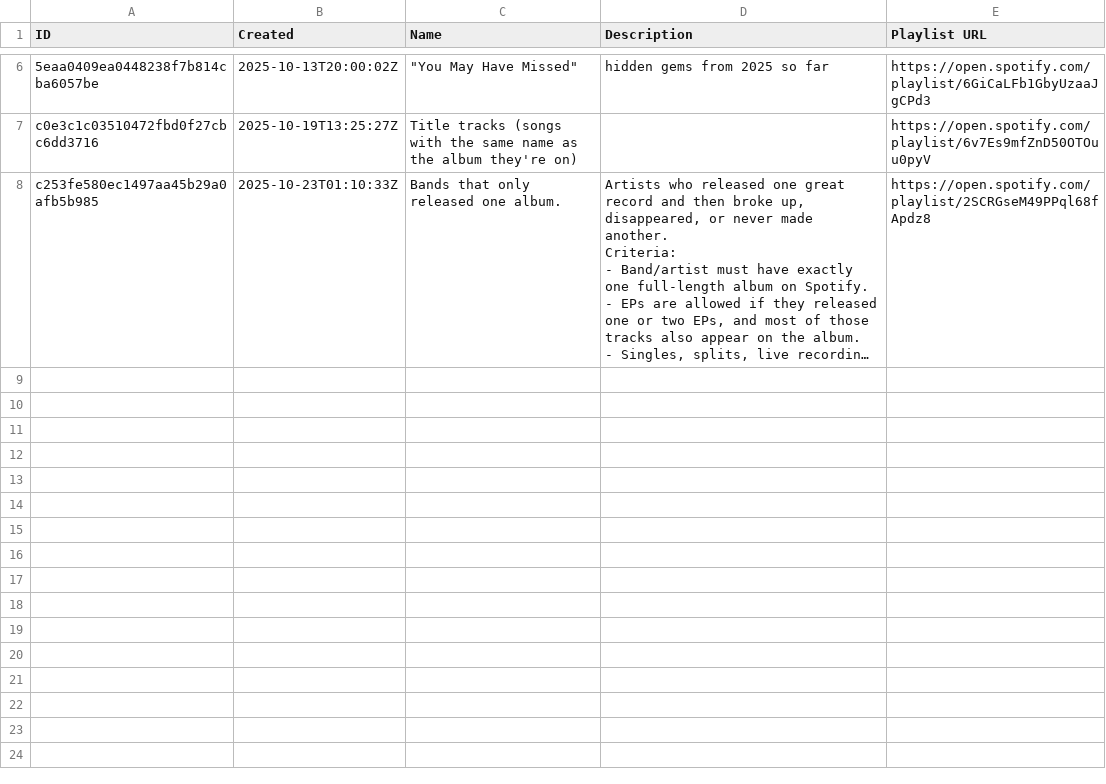
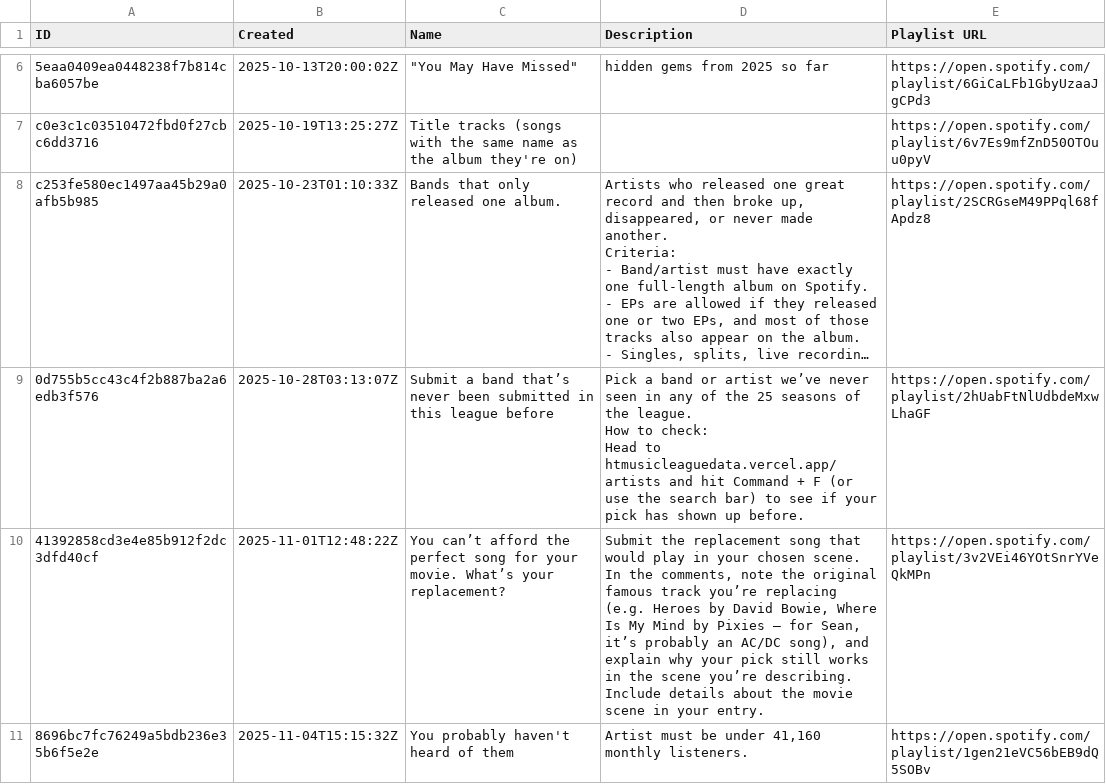
Before and after one commit to mattmotel/htmusicleaguedata, a CSV file: public/data/25/rounds.csv, drawn as a sheet; only a part is shown, gaps mark what is left out; long unchanged cells end in …; ↵ is a line break in a cell; the diff names each change by its address in the sheet, - before the commit and + after, or states it on an @@ line.

Commit message:
update league data

```diff
--- a/public/data/25/rounds.csv
+++ b/public/data/25/rounds.csv
+row 9: 0d755b5cc43c4f2b887ba2a6edb3f576 | 2025-10-28T03:13:07Z | Submit a band that’s never been submitted in this league before | Pick a band or artist we’ve never seen in any of the 25 seasons of the league. ↵ How to check: ↵ Head to htmusicleaguedata.vercel.app/artists and hit Command + F (or use the search bar) to see if your pick has shown up before. | https://open.spotify.com/playlist/2hUabFtNlUdbdeMxwLhaGF
+row 10: 41392858cd3e4e85b912f2dc3dfd40cf | 2025-11-01T12:48:22Z | You can’t afford the perfect song for your movie. What’s your replacement? | Submit the replacement song that would play in your chosen scene. In the comments, note the original famous track you’re replacing (e.g. Heroes by David Bowie, Where Is My Mind by Pixies — for Sean, it’s probably an AC/DC song), and explain why your pick still works in the scene you’re describing. ↵ Include details about the movie scene in your entry. | https://open.spotify.com/playlist/3v2VEi46YOtSnrYVeQkMPn
+row 11: 8696bc7fc76249a5bdb236e35b6f5e2e | 2025-11-04T15:15:32Z | You probably haven't heard of them | Artist must be under 41,160 monthly listeners. | https://open.spotify.com/playlist/1gen21eVC56bEB9dQ5SOBv
```
Also changed, not shown: 3 other files.
